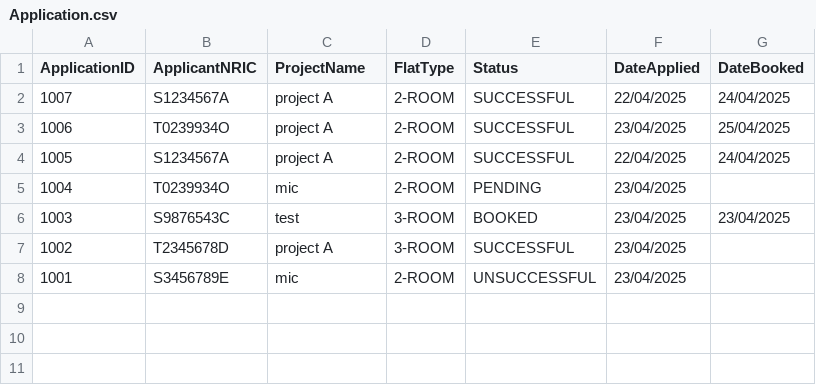
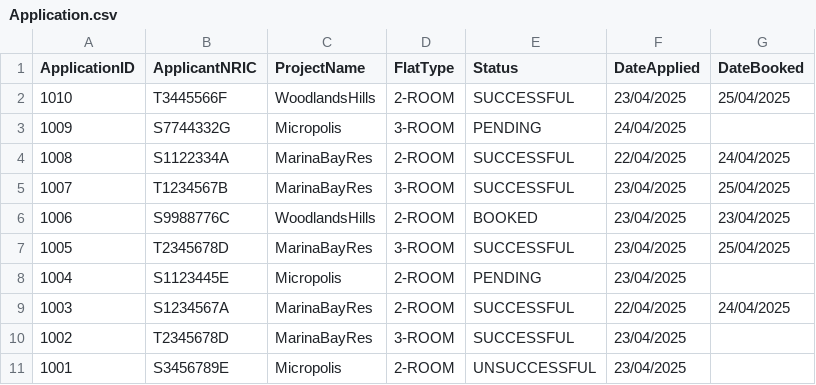
Before and after one commit to JiaYongg/SC2002-Assignment, a CSV file: Application.csv, drawn as a sheet.

```diff
--- a/Application.csv
+++ b/Application.csv
@@ -1,8 +1,11 @@
 ApplicationID,ApplicantNRIC,ProjectName,FlatType,Status,DateApplied,DateBooked
-1007,S1234567A,project A,2-ROOM,SUCCESSFUL,22/04/2025,24/04/2025
-1006,T0239934O,project A,2-ROOM,SUCCESSFUL,23/04/2025,25/04/2025
-1005,S1234567A,project A,2-ROOM,SUCCESSFUL,22/04/2025,24/04/2025
-1004,T0239934O,mic,2-ROOM,PENDING,23/04/2025,
-1003,S9876543C,test,3-ROOM,BOOKED,23/04/2025,23/04/2025
-1002,T2345678D,project A,3-ROOM,SUCCESSFUL,23/04/2025,
-1001,S3456789E,mic,2-ROOM,UNSUCCESSFUL,23/04/2025,
+1010,T3445566F,WoodlandsHills,2-ROOM,SUCCESSFUL,23/04/2025,25/04/2025
+1009,S7744332G,Micropolis,3-ROOM,PENDING,24/04/2025,
+1008,S1122334A,MarinaBayRes,2-ROOM,SUCCESSFUL,22/04/2025,24/04/2025
+1007,T1234567B,MarinaBayRes,3-ROOM,SUCCESSFUL,23/04/2025,25/04/2025
+1006,S9988776C,WoodlandsHills,2-ROOM,BOOKED,23/04/2025,23/04/2025
+1005,T2345678D,MarinaBayRes,3-ROOM,SUCCESSFUL,23/04/2025,25/04/2025
+1004,S1123445E,Micropolis,2-ROOM,PENDING,23/04/2025,
+1003,S1234567A,MarinaBayRes,2-ROOM,SUCCESSFUL,22/04/2025,24/04/2025
+1002,T2345678D,MarinaBayRes,3-ROOM,SUCCESSFUL,23/04/2025,
+1001,S3456789E,Micropolis,2-ROOM,UNSUCCESSFUL,23/04/2025,
```
Also changed, not shown: ApplicantList.csv, OfficerRegistration.csv, 4 other files.
